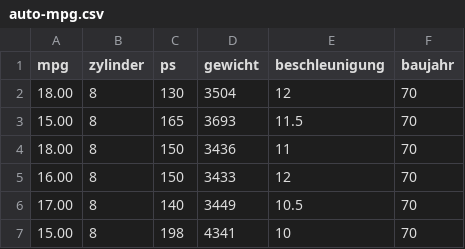
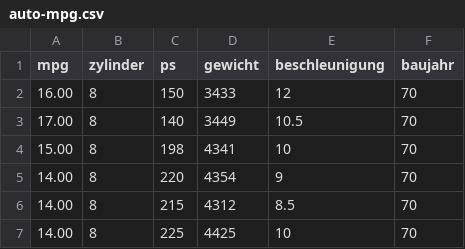
Before and after one commit to vandreslime/digethic-test-repo, a CSV file: data/auto-mpg.csv, drawn as a sheet; only a part is shown; the shorter side is filled out with more unchanged rows.

Commit message:
add prediction of data

```diff
--- a/data/auto-mpg.csv
+++ b/data/auto-mpg.csv
@@ -1,5 +1,2 @@
 mpg;zylinder;ps;gewicht;beschleunigung;baujahr
-18.00;8;130;3504;12;70
-15.00;8;165;3693;11.5;70
-18.00;8;150;3436;11;70
 16.00;8;150;3433;12;70
```
Also changed, not shown: 2 other files.
